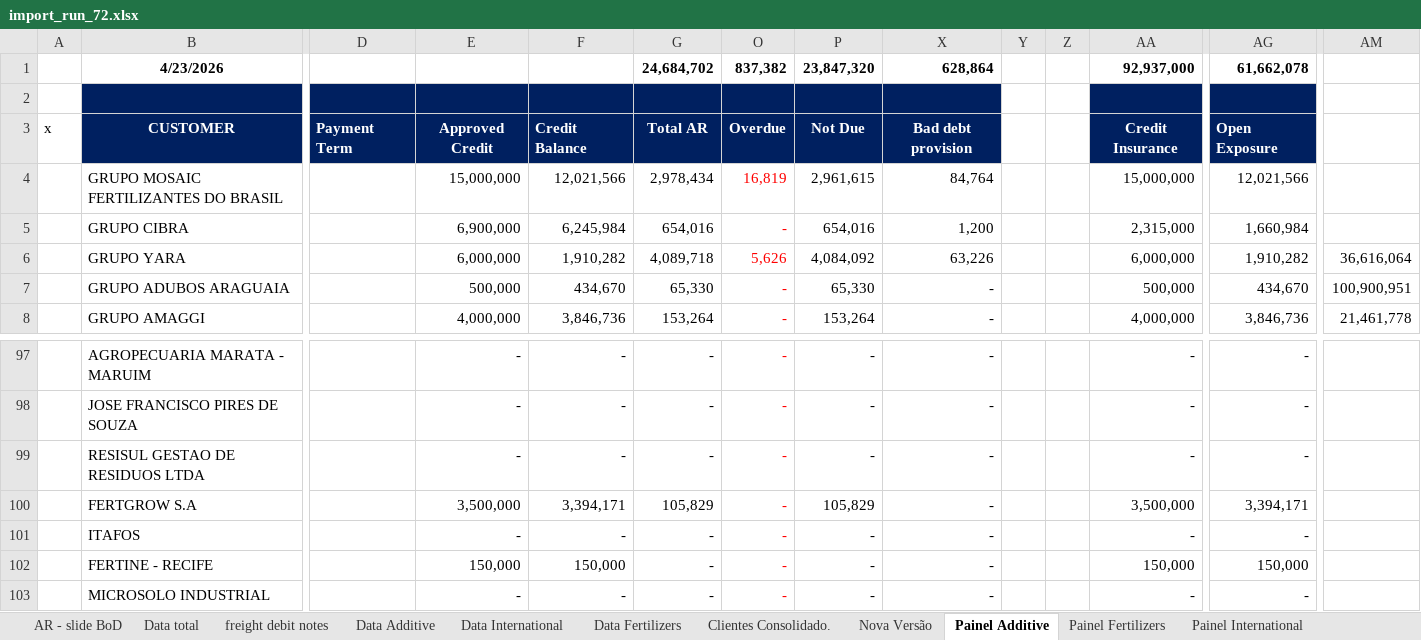
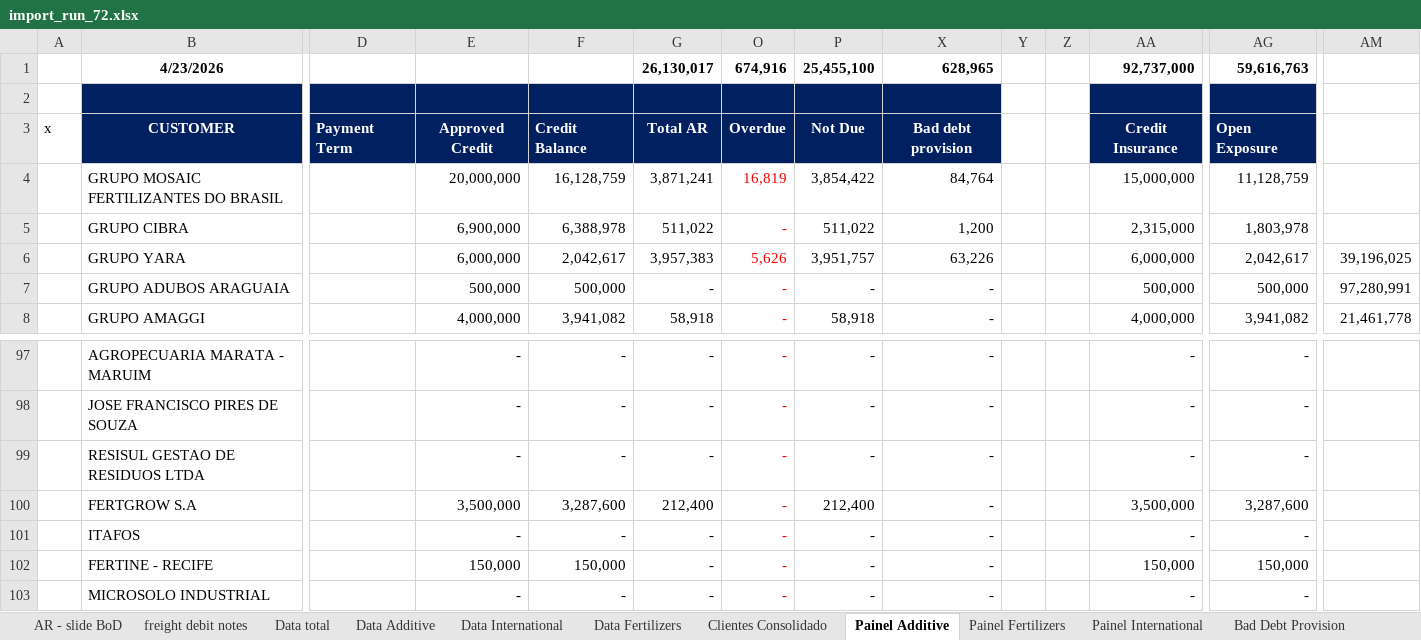
Before and after one commit to bnogueiramendess-bot/motor-credito, an Excel workbook: backend/data/ar_aging_imports/import_run_72.xlsx, sheet Painel Additive, drawn as a sheet; only a part is shown, gaps mark what is left out; values as stored, in another font and other column widths than the file's, no borders; the diff covers the shown part only; the diff names each change by its address in the sheet, - before the commit and + after, or states it on an @@ line.

```diff
--- a/backend/data/ar_aging_imports/import_run_72.xlsx (sheet Painel Additive)
+++ b/backend/data/ar_aging_imports/import_run_72.xlsx (sheet Painel Additive)
-sheet tab: Clientes Consolidado.
+sheet tab: Clientes Consolidado
-sheet tab: Nova Versão
@@ sheet tab order changed: AR - slide BoD | freight debit notes | Data total | Data Additive | Data International | Data Fertilizers | Clientes Consolidado | Painel Additive | Painel Fertilizers | Painel International | Bad Debt Provision @@
-G1: 24,684,702
+G1: 26,130,017
-O1: 837,382
+O1: 674,916
-P1: 23,847,320
+P1: 25,455,100
-X1: 628,864
+X1: 628,965
-AA1: 92,937,000
+AA1: 92,737,000
-AG1: 61,662,078
+AG1: 59,616,763
-E4: 15,000,000
+E4: 20,000,000
-F4: 12,021,566
+F4: 16,128,759
-G4: 2,978,434
+G4: 3,871,241
-P4: 2,961,615
+P4: 3,854,422
-AG4: 12,021,566
+AG4: 11,128,759
-F5: 6,245,984
+F5: 6,388,978
-G5: 654,016
+G5: 511,022
-P5: 654,016
+P5: 511,022
-AG5: 1,660,984
+AG5: 1,803,978
-F6: 1,910,282
+F6: 2,042,617
-G6: 4,089,718
+G6: 3,957,383
-P6: 4,084,092
+P6: 3,951,757
-AG6: 1,910,282
+AG6: 2,042,617
-AM6: 36,616,064
+AM6: 39,196,025
-F7: 434,670
+F7: 500,000
-G7: 65,330
+G7: -
-P7: 65,330
+P7: -
-AG7: 434,670
+AG7: 500,000
-AM7: 100,900,951
+AM7: 97,280,991
-F8: 3,846,736
+F8: 3,941,082
-G8: 153,264
+G8: 58,918
-P8: 153,264
+P8: 58,918
-AG8: 3,846,736
+AG8: 3,941,082
-F100: 3,394,171
+F100: 3,287,600
-G100: 105,829
+G100: 212,400
-P100: 105,829
+P100: 212,400
-AG100: 3,394,171
+AG100: 3,287,600
```
Also changed, not shown: 1 removed row and 106 edited cells elsewhere in this sheet, sheet Bad Debt Provision, sheet Data total, sheet Data Fertilizers, sheet Data Additive, sheet Limite de crédito, sheet Clientes Consolidado, 5 more sheets, other sheet tabs, formulas that keep their value, hidden cells, 38 other files.
